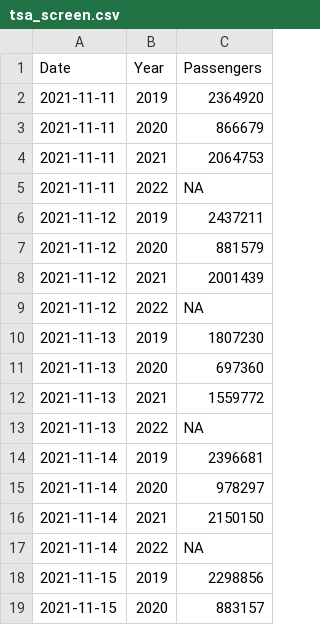
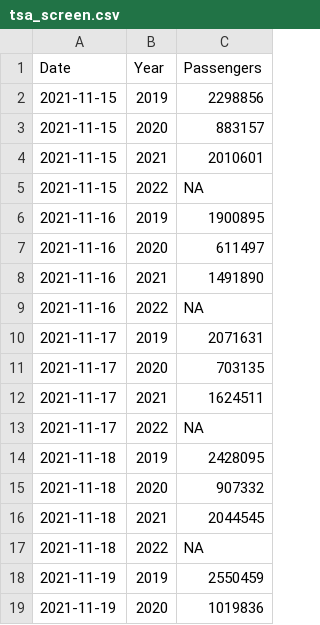
Before and after one commit to epburn/tsa_scrape, a CSV file: data/tsa_screen.csv, drawn as a sheet; only a part is shown; the shorter side is filled out with more unchanged rows; the diff covers the shown part only.

Commit message:
Current through 13 Nov 2022.

```diff
--- a/data/tsa_screen.csv
+++ b/data/tsa_screen.csv
@@ -1,18 +1,2 @@
 "Date","Year","Passengers"
-2021-11-11,"2019",2364920
-2021-11-11,"2020",866679
-2021-11-11,"2021",2064753
-2021-11-11,"2022",NA
-2021-11-12,"2019",2437211
-2021-11-12,"2020",881579
-2021-11-12,"2021",2001439
-2021-11-12,"2022",NA
-2021-11-13,"2019",1807230
-2021-11-13,"2020",697360
-2021-11-13,"2021",1559772
-2021-11-13,"2022",NA
-2021-11-14,"2019",2396681
-2021-11-14,"2020",978297
-2021-11-14,"2021",2150150
-2021-11-14,"2022",NA
 2021-11-15,"2019",2298856
```
Also changed, not shown: 16 added rows elsewhere in this file.
